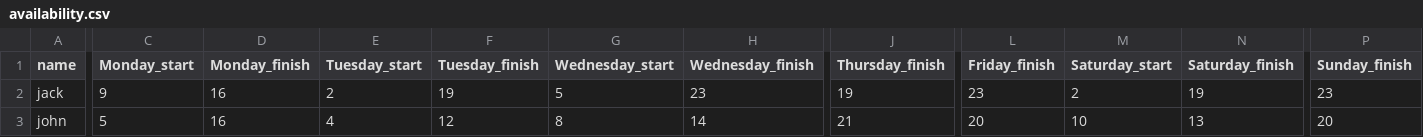
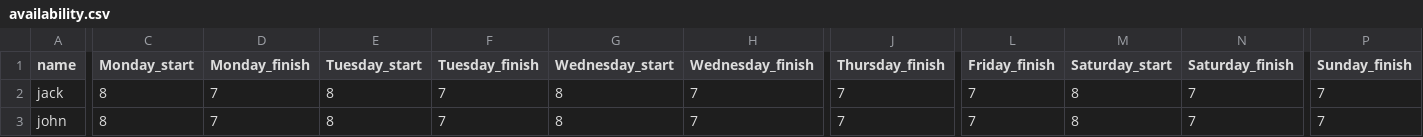
Before and after one commit to darcys22/MotionlessAgitator, a CSV file: availability.csv, drawn as a sheet; only a part is shown, gaps mark what is left out; the diff covers the shown part only; the diff names each change by its address in the sheet, - before the commit and + after, or states it on an @@ line.

```diff
--- a/availability.csv
+++ b/availability.csv
-C2 (Monday_start): 9
+C2 (Monday_start): 8
-D2:D3 (Monday_finish): 16
+D2:D3 (Monday_finish): 7
-E2 (Tuesday_start): 2
+E2 (Tuesday_start): 8
-F2 (Tuesday_finish): 19
+F2 (Tuesday_finish): 7
-G2 (Wednesday_start): 5
+G2 (Wednesday_start): 8
-H2 (Wednesday_finish): 23
+H2 (Wednesday_finish): 7
-J2 (Thursday_finish): 19
+J2 (Thursday_finish): 7
-L2 (Friday_finish): 23
+L2 (Friday_finish): 7
-M2 (Saturday_start): 2
+M2 (Saturday_start): 8
-N2 (Saturday_finish): 19
+N2 (Saturday_finish): 7
-P2 (Sunday_finish): 23
+P2 (Sunday_finish): 7
-C3 (Monday_start): 5
+C3 (Monday_start): 8
-E3 (Tuesday_start): 4
+E3 (Tuesday_start): 8
-F3 (Tuesday_finish): 12
+F3 (Tuesday_finish): 7
-H3 (Wednesday_finish): 14
+H3 (Wednesday_finish): 7
-J3 (Thursday_finish): 21
+J3 (Thursday_finish): 7
-L3 (Friday_finish): 20
+L3 (Friday_finish): 7
-M3 (Saturday_start): 10
+M3 (Saturday_start): 8
-N3 (Saturday_finish): 13
+N3 (Saturday_finish): 7
-P3 (Sunday_finish): 20
+P3 (Sunday_finish): 7
```
Also changed, not shown: 50 edited cells elsewhere in this file, 3 other files.
